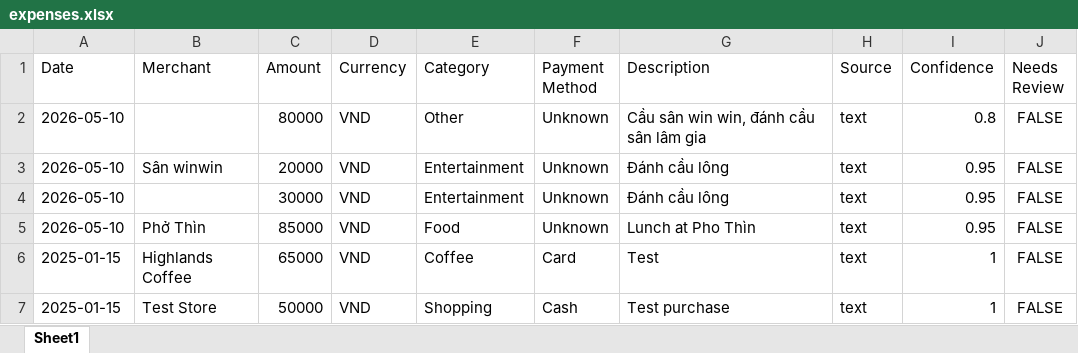
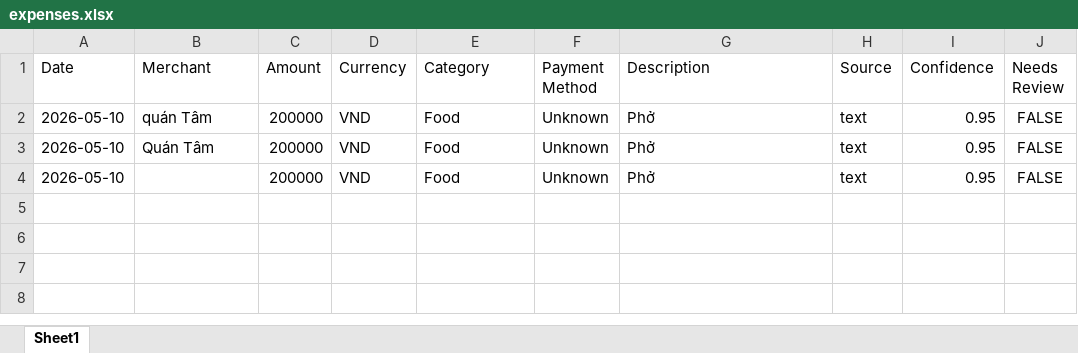
Before and after one commit to Mintori09/expense-tracker-bot, an Excel workbook: data/expenses.xlsx, sheet Sheet1, drawn as a sheet; values as stored, in another font and other column widths than the file's, no borders; removed rows and columns are numbered as before the commit, all else as after; the diff names each change by its address in the sheet, - before the commit and + after, or states it on an @@ line.

Commit message:
fix: use user_id instead of chat_id for data isolation
- Change database schema from chat_id to user_id
- Data now separated by individual user instead of group
- This allows same user to see data across different groups

```diff
--- a/data/expenses.xlsx (sheet Sheet1)
+++ b/data/expenses.xlsx (sheet Sheet1)
-row 2: 2026-05-10 |  | 80000 | VND | Other | Unknown | Cầu sân win win, đánh cầu sân lâm gia | text | 0.8 | FALSE
-B2 (Merchant): Sân winwin
+B2 (Merchant): quán Tâm
-C2 (Amount): 20000
+C2 (Amount): 200000
-E2:E3 (Category): Entertainment
+E2:E3 (Category): Food
-G2:G3 (Description): Đánh cầu lông
+G2:G3 (Description): Phở
-B3 (Merchant): (empty)
+B3 (Merchant): Quán Tâm
-C3 (Amount): 30000
+C3 (Amount): 200000
-B4 (Merchant): Phở Thìn
+B4 (Merchant): (empty)
-C4 (Amount): 85000
+C4 (Amount): 200000
-G4 (Description): Lunch at Pho Thìn
+G4 (Description): Phở
-row 6: 2025-01-15 | Highlands Coffee | 65000 | VND | Coffee | Card | Test | text | 1 | FALSE
-row 7: 2025-01-15 | Test Store | 50000 | VND | Shopping | Cash | Test purchase | text | 1 | FALSE
```
Also changed, not shown: 11 other files.
